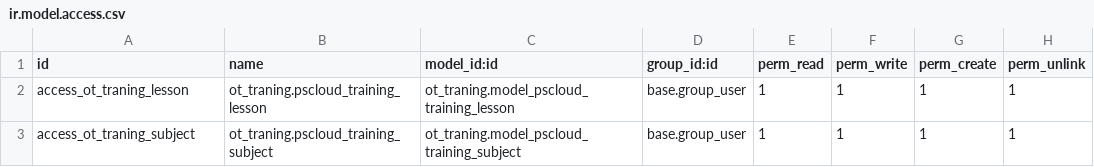
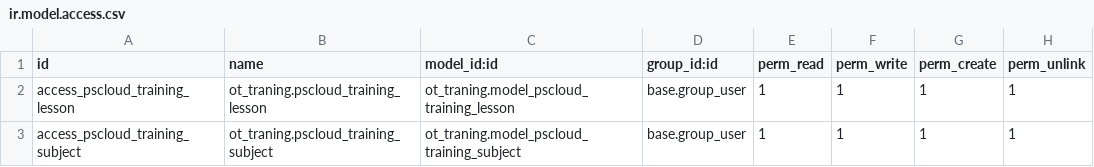
Before and after one commit to keecome/tranining, a CSV file: ot_traning/security/ir.model.access.csv, drawn as a sheet.

Commit message:
Update ir.model.access.csv

```diff
--- a/ot_traning/security/ir.model.access.csv
+++ b/ot_traning/security/ir.model.access.csv
@@ -1,3 +1,3 @@
 id,name,model_id:id,group_id:id,perm_read,perm_write,perm_create,perm_unlink
-access_ot_traning_lesson,ot_traning.pscloud_training_lesson,ot_traning.model_pscloud_training_lesson,base.group_user,1,1,1,1
-access_ot_traning_subject,ot_traning.pscloud_training_subject,ot_traning.model_pscloud_training_subject,base.group_user,1,1,1,1
+access_pscloud_training_lesson,ot_traning.pscloud_training_lesson,ot_traning.model_pscloud_training_lesson,base.group_user,1,1,1,1
+access_pscloud_training_subject,ot_traning.pscloud_training_subject,ot_traning.model_pscloud_training_subject,base.group_user,1,1,1,1
```
